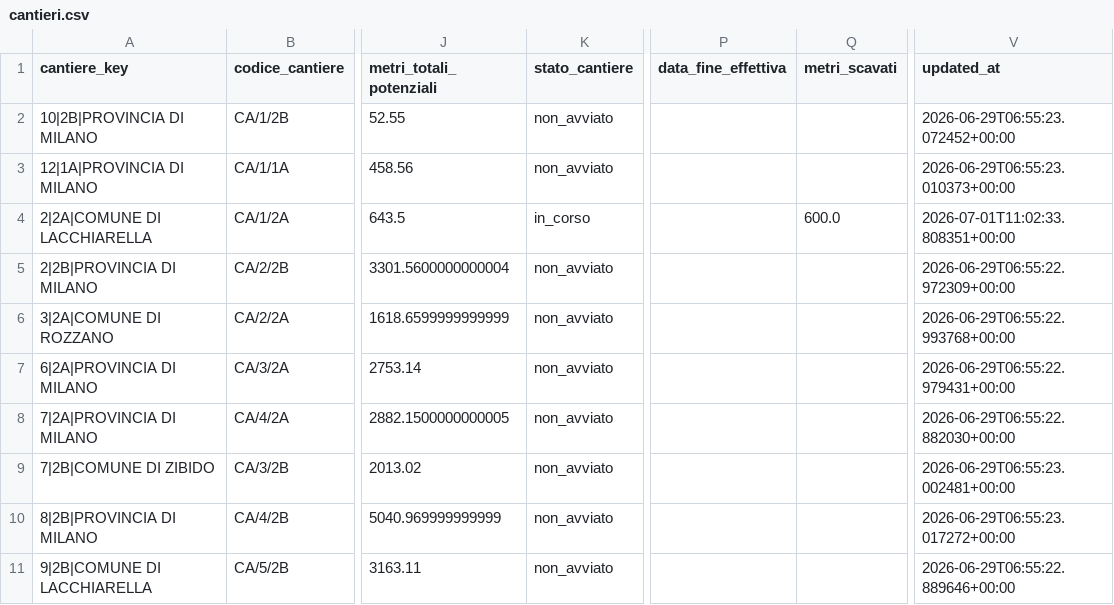
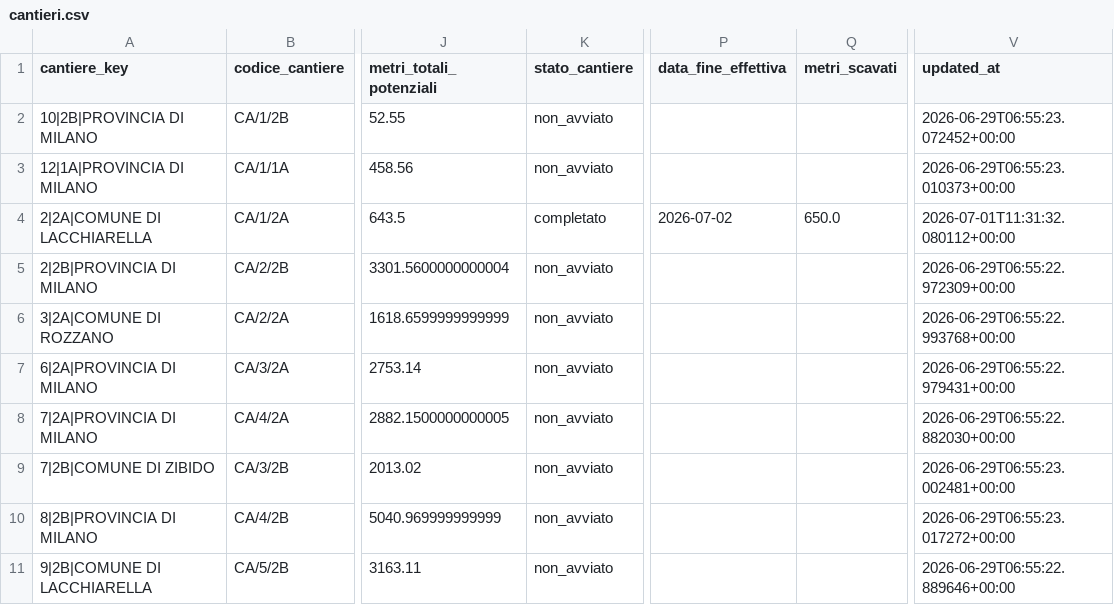
Before and after one commit to ENRI-RDS/dashboard, a CSV file: cantieri.csv, drawn as a sheet; only a part is shown, gaps mark what is left out; the diff names each change by its address in the sheet, - before the commit and + after, or states it on an @@ line.

Commit message:
Auto-update cantieri.csv via approvazione admin [skip ci]

```diff
--- a/cantieri.csv
+++ b/cantieri.csv
-K4 (stato_cantiere): in_corso
+K4 (stato_cantiere): completato
-P4 (data_fine_effettiva): (empty)
+P4 (data_fine_effettiva): 2026-07-02
-Q4 (metri_scavati): 600.0
+Q4 (metri_scavati): 650.0
-V4 (updated_at): 2026-07-01T11:02:33.808351+00:00
+V4 (updated_at): 2026-07-01T11:31:32.080112+00:00
```
